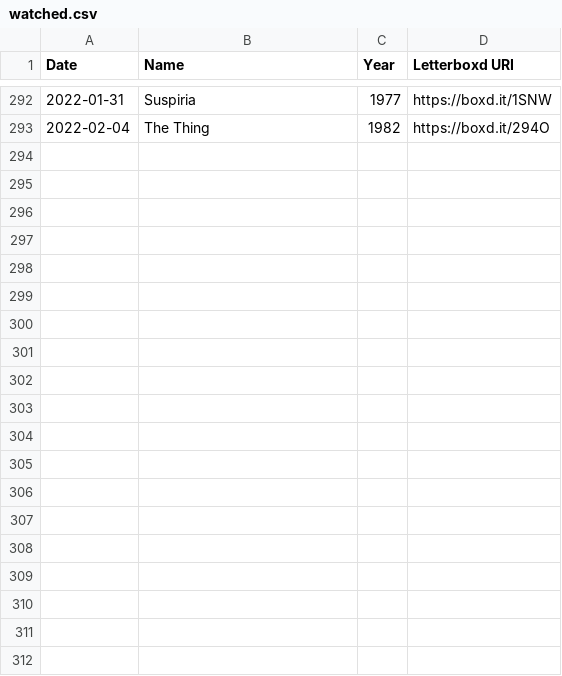
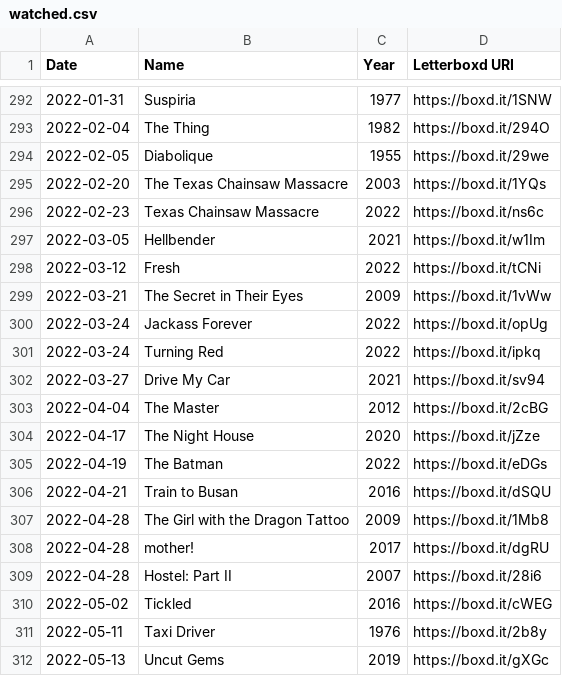
Before and after one commit to supernovamads/letterboxd_dataviz, a CSV file: user/watched.csv, drawn as a sheet; only a part is shown, gaps mark what is left out; the diff covers the shown part only.

```diff
--- a/user/watched.csv
+++ b/user/watched.csv
@@ -293 +293,20 @@ Date,Name,Year,Letterboxd URI
 2022-02-04,The Thing,1982,https://boxd.it/294O
+2022-02-05,Diabolique,1955,https://boxd.it/29we
+2022-02-20,The Texas Chainsaw Massacre,2003,https://boxd.it/1YQs
+2022-02-23,Texas Chainsaw Massacre,2022,https://boxd.it/ns6c
+2022-03-05,Hellbender,2021,https://boxd.it/w1Im
+2022-03-12,Fresh,2022,https://boxd.it/tCNi
+2022-03-21,The Secret in Their Eyes,2009,https://boxd.it/1vWw
+2022-03-24,Jackass Forever,2022,https://boxd.it/opUg
+2022-03-24,Turning Red,2022,https://boxd.it/ipkq
+2022-03-27,Drive My Car,2021,https://boxd.it/sv94
+2022-04-04,The Master,2012,https://boxd.it/2cBG
+2022-04-17,The Night House,2020,https://boxd.it/jZze
+2022-04-19,The Batman,2022,https://boxd.it/eDGs
+2022-04-21,Train to Busan,2016,https://boxd.it/dSQU
+2022-04-28,The Girl with the Dragon Tattoo,2009,https://boxd.it/1Mb8
+2022-04-28,mother!,2017,https://boxd.it/dgRU
+2022-04-28,Hostel: Part II,2007,https://boxd.it/28i6
+2022-05-02,Tickled,2016,https://boxd.it/cWEG
+2022-05-11,Taxi Driver,1976,https://boxd.it/2b8y
+2022-05-13,Uncut Gems,2019,https://boxd.it/gXGc
```
Also changed, not shown: 25 added rows elsewhere in this file, user/diary.csv, user/lists/korean-films-ranked.csv, 11 other files.
